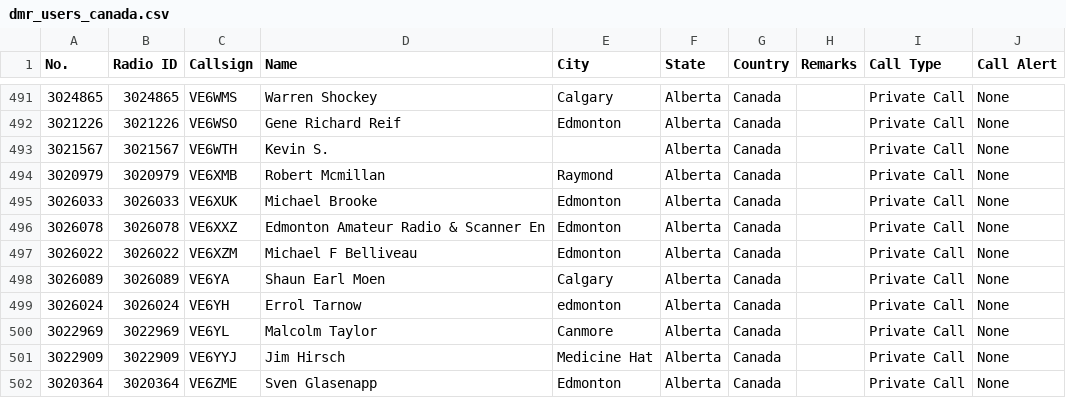
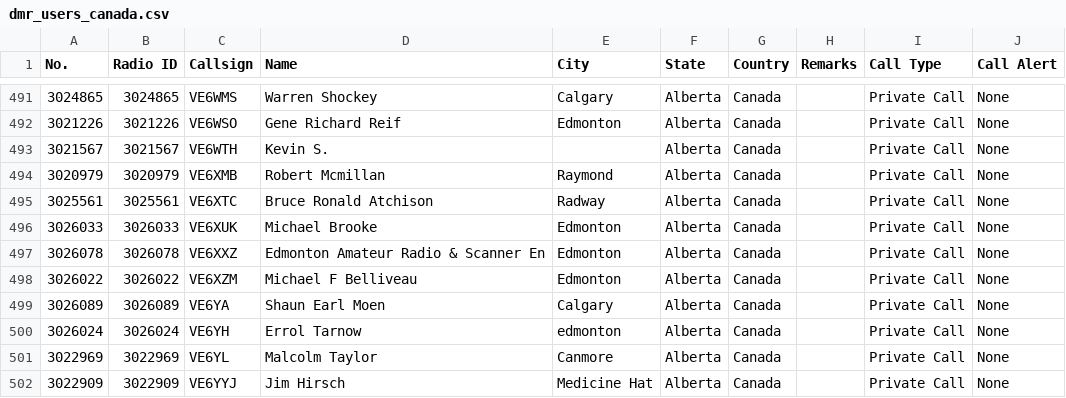
Before and after one commit to CraigHead/Anytone-DMR-Users, a CSV file: dmr_users_canada.csv, drawn as a sheet; only a part is shown, gaps mark what is left out; the shorter side is filled out with more unchanged rows.

Commit message:
Updated DMR User List 20240112.1

```diff
--- a/dmr_users_canada.csv
+++ b/dmr_users_canada.csv
@@ -494,2 +494,3 @@
 "3020979","3020979","VE6XMB","Robert Mcmillan","Raymond","Alberta","Canada","","Private Call","None"
+"3025561","3025561","VE6XTC","Bruce Ronald Atchison","Radway","Alberta","Canada","","Private Call","None"
 "3026033","3026033","VE6XUK","Michael Brooke","Edmonton","Alberta","Canada","","Private Call","None"
```
